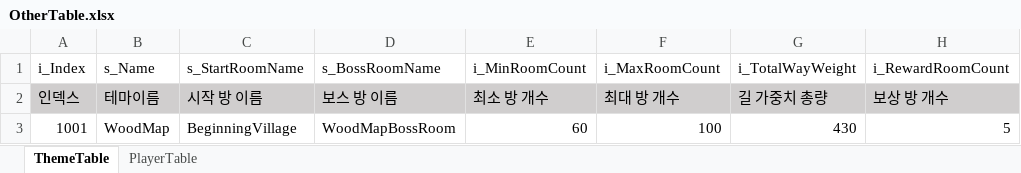
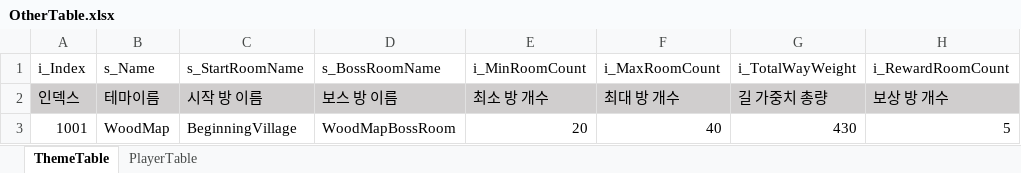
Before and after one commit to biru100/TeamIdentity, an Excel workbook: Project_C/Assets/ExcelTable/OtherTable.xlsx, sheet ThemeTable, drawn as a sheet; only a part is shown; values as stored, in another font and other column widths than the file's, no borders; conditional formats not drawn; the diff names each change by its address in the sheet, - before the commit and + after, or states it on an @@ line.

```diff
--- a/Project_C/Assets/ExcelTable/OtherTable.xlsx (sheet ThemeTable)
+++ b/Project_C/Assets/ExcelTable/OtherTable.xlsx (sheet ThemeTable)
-E3: 60
+E3: 20
-F3: 100
+F3: 40
```
Also changed, not shown: 3 other files.
